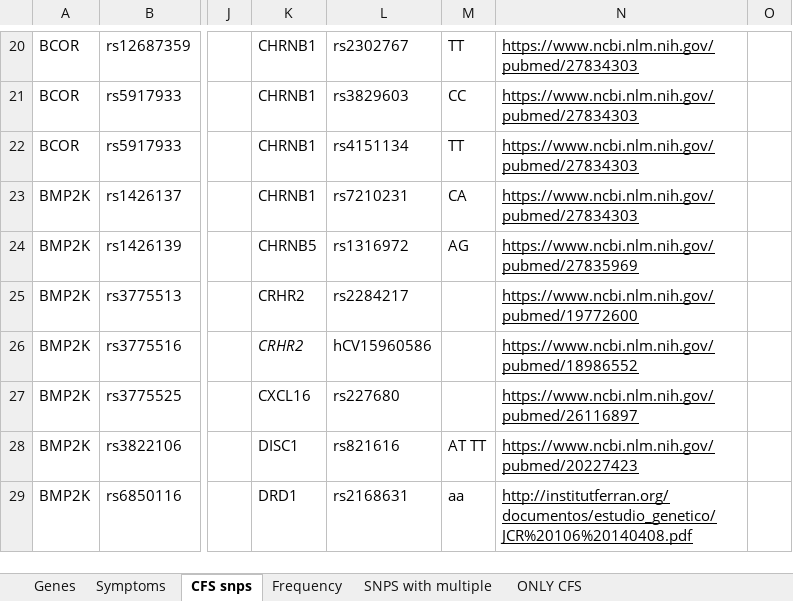
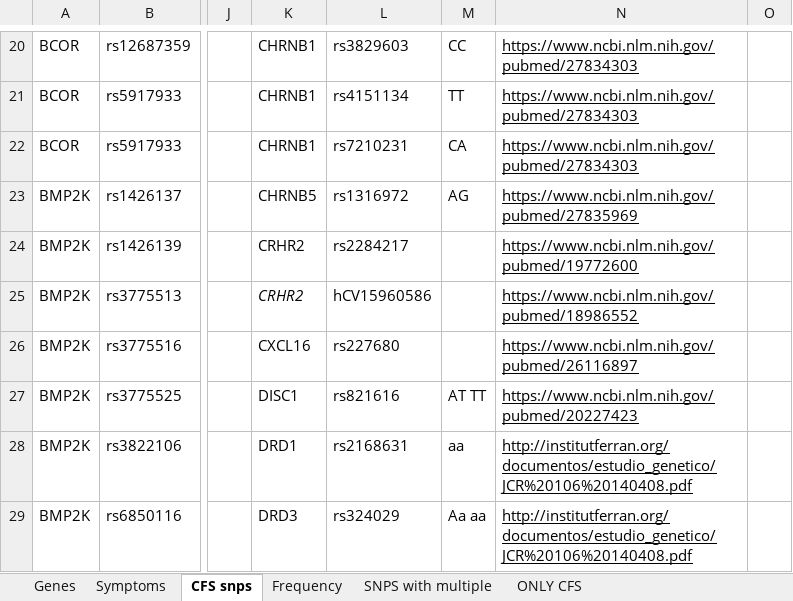
Before and after one commit to precisely/gene-panel-curation, an Excel workbook: doc/hupf/Gene system curation 3-30.xlsx, sheet CFS snps, drawn as a sheet; only a part is shown, gaps mark what is left out; values as stored, in another font and other column widths than the file's, no borders; the diff covers the shown part only; the diff names each change by its address in the sheet, - before the commit and + after, or states it on an @@ line.

```diff
--- a/doc/hupf/Gene system curation 3-30.xlsx (sheet CFS snps)
+++ b/doc/hupf/Gene system curation 3-30.xlsx (sheet CFS snps)
-L20: rs2302767
+L20: rs3829603
-M20: TT
+M20: CC
-L21: rs3829603
+L21: rs4151134
-M21: CC
+M21: TT
-L22: rs4151134
+L22: rs7210231
-M22: TT
+M22: CA
-K23: CHRNB1
+K23: CHRNB5
-L23: rs7210231
+L23: rs1316972
-M23: CA
+M23: AG
-N23: https://www.ncbi.nlm.nih.gov/pubmed/27834303
+N23: https://www.ncbi.nlm.nih.gov/pubmed/27835969
-K24: CHRNB5
+K24: CRHR2
-L24: rs1316972
+L24: rs2284217
-M24: AG
+M24: (empty)
-N24: https://www.ncbi.nlm.nih.gov/pubmed/27835969
+N24: https://www.ncbi.nlm.nih.gov/pubmed/19772600
-K25 italic: off
+K25 italic: on
-L25: rs2284217
+L25: hCV15960586
-N25: https://www.ncbi.nlm.nih.gov/pubmed/19772600
+N25: https://www.ncbi.nlm.nih.gov/pubmed/18986552
-K26: CRHR2
+K26: CXCL16
-K26 italic: on
+K26 italic: off
-L26: hCV15960586
+L26: rs227680
-N26: https://www.ncbi.nlm.nih.gov/pubmed/18986552
+N26: https://www.ncbi.nlm.nih.gov/pubmed/26116897
-K27: CXCL16
+K27: DISC1
-L27: rs227680
+L27: rs821616
-M27: (empty)
+M27: AT TT
-N27: https://www.ncbi.nlm.nih.gov/pubmed/26116897
+N27: https://www.ncbi.nlm.nih.gov/pubmed/20227423
-K28: DISC1
+K28: DRD1
-L28: rs821616
+L28: rs2168631
-M28: AT TT
+M28: aa
-N28: https://www.ncbi.nlm.nih.gov/pubmed/20227423
+N28: http://institutferran.org/documentos/estudio_genetico/JCR%20106%20140408.pdf
-K29: DRD1
+K29: DRD3
-L29: rs2168631
+L29: rs324029
-M29: aa
+M29: Aa aa
```
Also changed, not shown: 248 edited cells elsewhere in this sheet, sheet Frequency, sheet Genes, formulas that keep their value.
